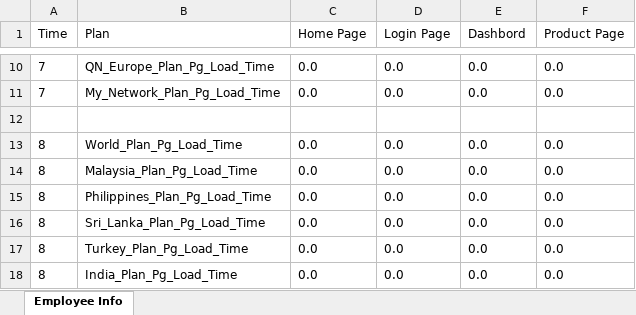
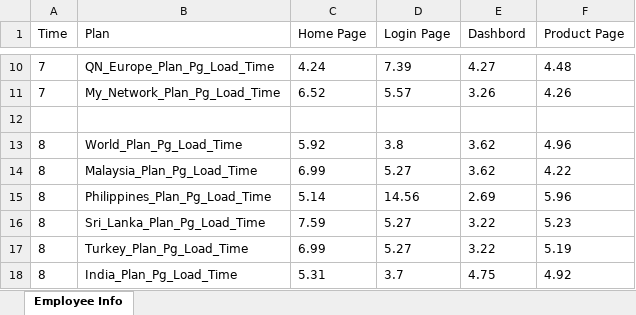
Before and after one commit to osurojith/timetestreport, an Excel workbook: timereport.xlsx, sheet Employee Info, drawn as a sheet; only a part is shown, gaps mark what is left out; values as stored, in another font and other column widths than the file's, no borders; the diff covers the shown part only; the diff names each change by its address in the sheet, - before the commit and + after, or states it on an @@ line.

```diff
--- a/timereport.xlsx (sheet Employee Info)
+++ b/timereport.xlsx (sheet Employee Info)
-C10 (Home Page): 0.0
+C10 (Home Page): 4.24
-D10 (Login Page): 0.0
+D10 (Login Page): 7.39
-E10 (Dashbord): 0.0
+E10 (Dashbord): 4.27
-F10 (Product Page): 0.0
+F10 (Product Page): 4.48
-C11 (Home Page): 0.0
+C11 (Home Page): 6.52
-D11 (Login Page): 0.0
+D11 (Login Page): 5.57
-E11 (Dashbord): 0.0
+E11 (Dashbord): 3.26
-F11 (Product Page): 0.0
+F11 (Product Page): 4.26
-C13 (Home Page): 0.0
+C13 (Home Page): 5.92
-D13 (Login Page): 0.0
+D13 (Login Page): 3.8
-E13:E14 (Dashbord): 0.0
+E13:E14 (Dashbord): 3.62
-F13 (Product Page): 0.0
+F13 (Product Page): 4.96
-C14 (Home Page): 0.0
+C14 (Home Page): 6.99
-D14 (Login Page): 0.0
+D14 (Login Page): 5.27
-F14 (Product Page): 0.0
+F14 (Product Page): 4.22
-C15 (Home Page): 0.0
+C15 (Home Page): 5.14
-D15 (Login Page): 0.0
+D15 (Login Page): 14.56
-E15 (Dashbord): 0.0
+E15 (Dashbord): 2.69
-F15 (Product Page): 0.0
+F15 (Product Page): 5.96
-C16 (Home Page): 0.0
+C16 (Home Page): 7.59
-D16:D17 (Login Page): 0.0
+D16:D17 (Login Page): 5.27
-E16:E17 (Dashbord): 0.0
+E16:E17 (Dashbord): 3.22
-F16 (Product Page): 0.0
+F16 (Product Page): 5.23
-C17 (Home Page): 0.0
+C17 (Home Page): 6.99
-F17 (Product Page): 0.0
+F17 (Product Page): 5.19
-C18 (Home Page): 0.0
+C18 (Home Page): 5.31
-D18 (Login Page): 0.0
+D18 (Login Page): 3.7
-E18 (Dashbord): 0.0
+E18 (Dashbord): 4.75
-F18 (Product Page): 0.0
+F18 (Product Page): 4.92
```
Also changed, not shown: 48 edited cells elsewhere in this sheet, 7 other files.
